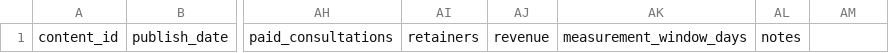
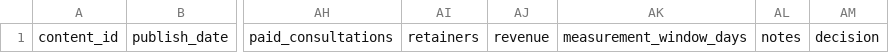
Before and after one commit to sangjin0302-commits/Ethos-Contents, a CSV file: content/_TEMPLATE/performance-log.csv, drawn as a sheet; only a part is shown, gaps mark what is left out; the diff names each change by its address in the sheet, - before the commit and + after, or states it on an @@ line.

```diff
--- a/content/_TEMPLATE/performance-log.csv
+++ b/content/_TEMPLATE/performance-log.csv
-AM1: (empty)
+AM1: decision
```
Also changed, not shown: 8 other files.
